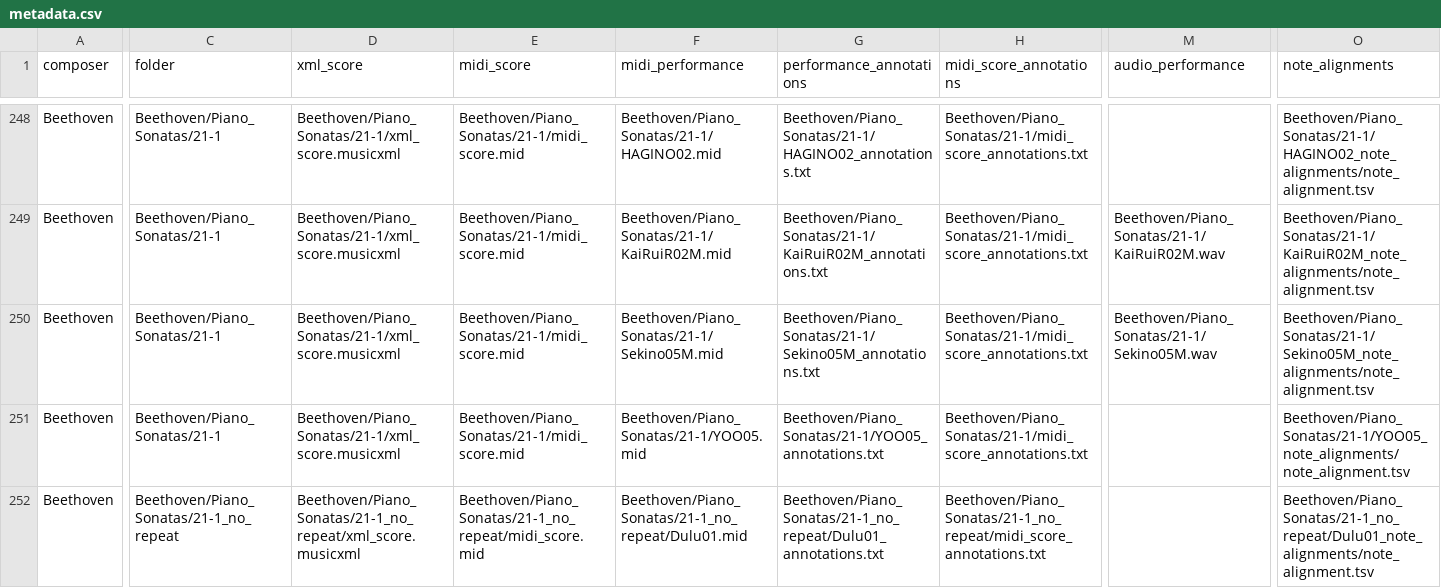
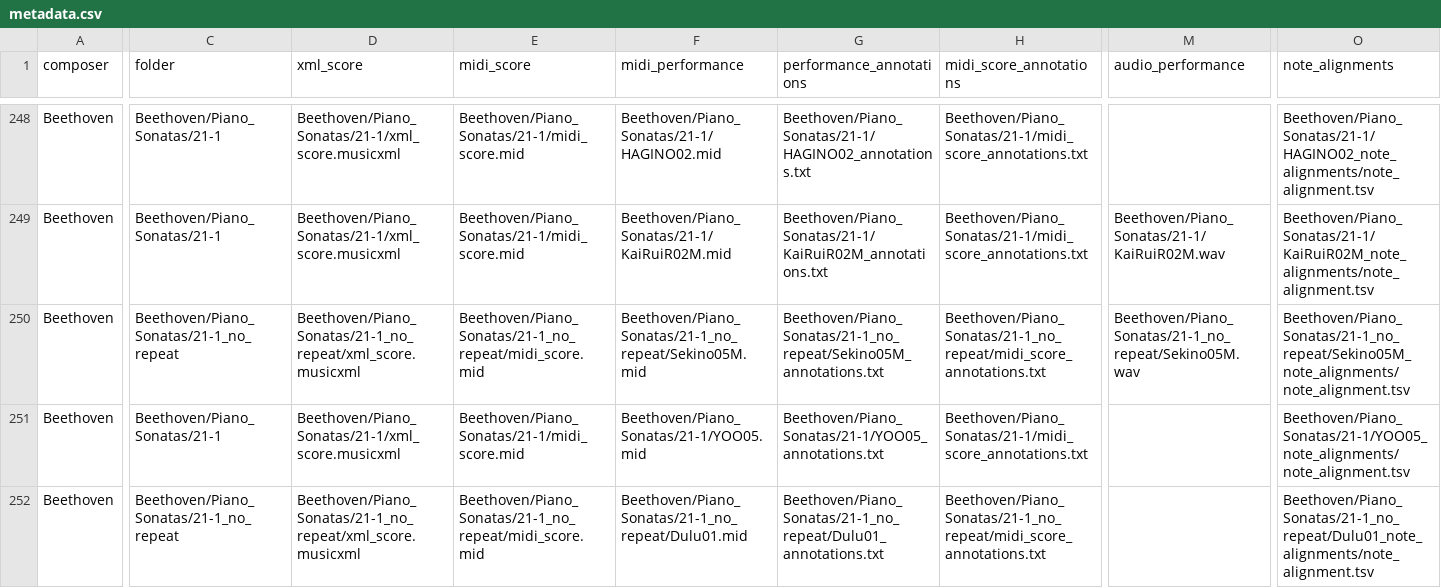
Before and after one commit to CPJKU/asap-dataset, a CSV file: metadata.csv, drawn as a sheet; only a part is shown, gaps mark what is left out; the diff covers the shown part only; the diff names each change by its address in the sheet, - before the commit and + after, or states it on an @@ line.

Commit message:
Beethoven Piano Sonata 21-1 Sekino05M

```diff
--- a/metadata.csv
+++ b/metadata.csv
-C250 (folder): Beethoven/Piano_Sonatas/21-1
+C250 (folder): Beethoven/Piano_Sonatas/21-1_no_repeat
-D250 (xml_score): Beethoven/Piano_Sonatas/21-1/xml_score.musicxml
+D250 (xml_score): Beethoven/Piano_Sonatas/21-1_no_repeat/xml_score.musicxml
-E250 (midi_score): Beethoven/Piano_Sonatas/21-1/midi_score.mid
+E250 (midi_score): Beethoven/Piano_Sonatas/21-1_no_repeat/midi_score.mid
-F250 (midi_performance): Beethoven/Piano_Sonatas/21-1/Sekino05M.mid
+F250 (midi_performance): Beethoven/Piano_Sonatas/21-1_no_repeat/Sekino05M.mid
-G250 (performance_annotations): Beethoven/Piano_Sonatas/21-1/Sekino05M_annotations.txt
+G250 (performance_annotations): Beethoven/Piano_Sonatas/21-1_no_repeat/Sekino05M_annotations.txt
-H250 (midi_score_annotations): Beethoven/Piano_Sonatas/21-1/midi_score_annotations.txt
+H250 (midi_score_annotations): Beethoven/Piano_Sonatas/21-1_no_repeat/midi_score_annotations.txt
-M250 (audio_performance): Beethoven/Piano_Sonatas/21-1/Sekino05M.wav
+M250 (audio_performance): Beethoven/Piano_Sonatas/21-1_no_repeat/Sekino05M.wav
-O250 (note_alignments): Beethoven/Piano_Sonatas/21-1/Sekino05M_note_alignments/note_alignment.tsv
+O250 (note_alignments): Beethoven/Piano_Sonatas/21-1_no_repeat/Sekino05M_note_alignments/note_alignment.tsv
```
Also changed, not shown: 2 edited cells elsewhere in this file, 19 other files.
